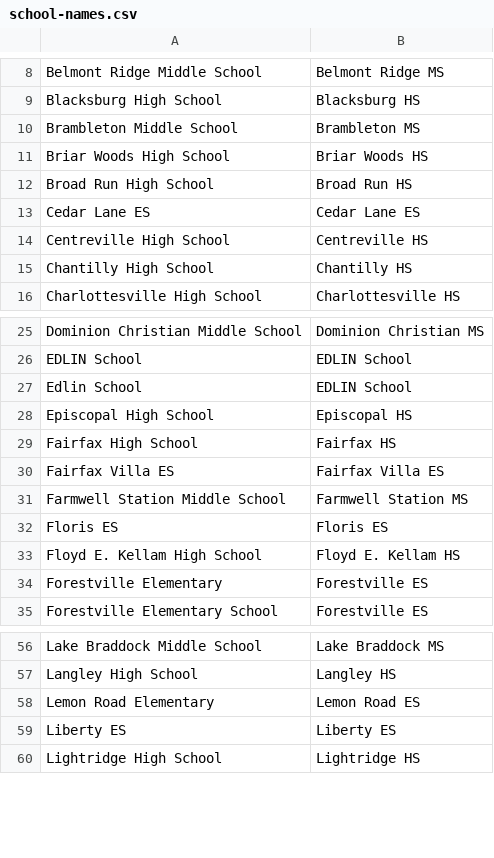
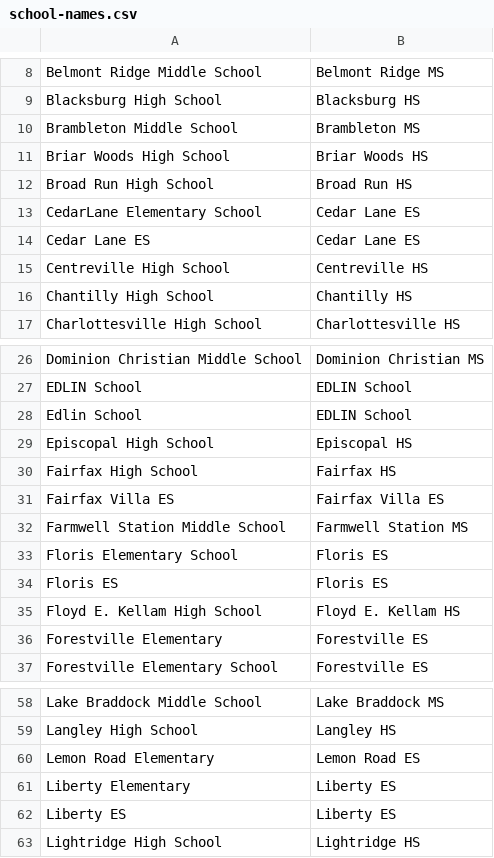
Before and after one commit to IanEmmons/VasoRosterCruncher, a CSV file: src/main/resources/school-names.csv, drawn as a sheet; only a part is shown, gaps mark what is left out.

```diff
--- a/src/main/resources/school-names.csv
+++ b/src/main/resources/school-names.csv
@@ -12,2 +12,3 @@ Briar Woods High School,Briar Woods HS
 Broad Run High School,Broad Run HS
+CedarLane Elementary School,Cedar Lane ES
 Cedar Lane ES,Cedar Lane ES
@@ -31,2 +32,3 @@ Fairfax Villa ES,Fairfax Villa ES
 Farmwell Station Middle School,Farmwell Station MS
+Floris Elementary School,Floris ES
 Floris ES,Floris ES
@@ -58,2 +60,3 @@ Langley High School,Langley HS
 Lemon Road Elementary,Lemon Road ES
+Liberty Elementary,Liberty ES
 Liberty ES,Liberty ES
```
Also changed, not shown: 1 other file.
